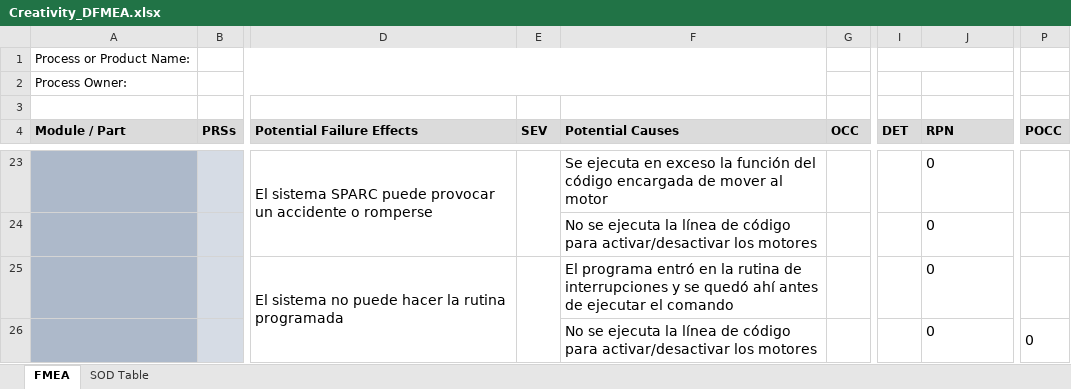
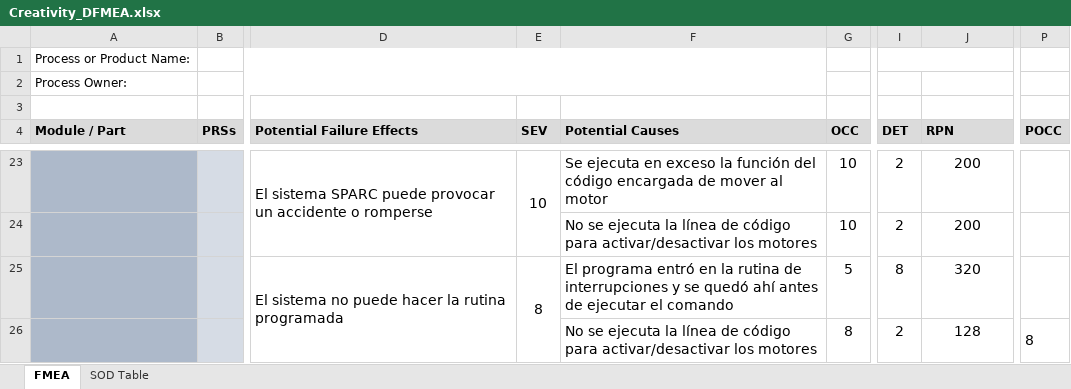
Before and after one commit to caflores18/SemestreI_Creativity, an Excel workbook: entregables2daInm/Creativity_DFMEA.xlsx, sheet FMEA, drawn as a sheet; only a part is shown, gaps mark what is left out; values as stored, in another font and other column widths than the file's, no borders; conditional formats not drawn; the diff covers the shown part only; the diff names each change by its address in the sheet, - before the commit and + after, or states it on an @@ line.

```diff
--- a/entregables2daInm/Creativity_DFMEA.xlsx (sheet FMEA)
+++ b/entregables2daInm/Creativity_DFMEA.xlsx (sheet FMEA)
-E23 (SEV): (empty)
+E23 (SEV): 10
-G23:G24 (OCC): (empty)
+G23:G24 (OCC): 10
-I23:I24 (DET): (empty)
+I23:I24 (DET): 2
-J23:J24 (RPN): 0
+J23:J24 (RPN): 200
-J23:J26 alignment: left
+J23:J26 alignment: center
-E25 (SEV): (empty)
+E25 (SEV): 8
-G25 (OCC): (empty)
+G25 (OCC): 5
-I25 (DET): (empty)
+I25 (DET): 8
-J25 (RPN): 0
+J25 (RPN): 320
-G26 (OCC): (empty)
+G26 (OCC): 8
-I26 (DET): (empty)
+I26 (DET): 2
-J26 (RPN): 0
+J26 (RPN): 128
-P26 (POCC): 0
+P26 (POCC): 8
```
Also changed, not shown: 30 added rows, 30 removed rows, 12 edited cells and cell formats elsewhere in this sheet.
